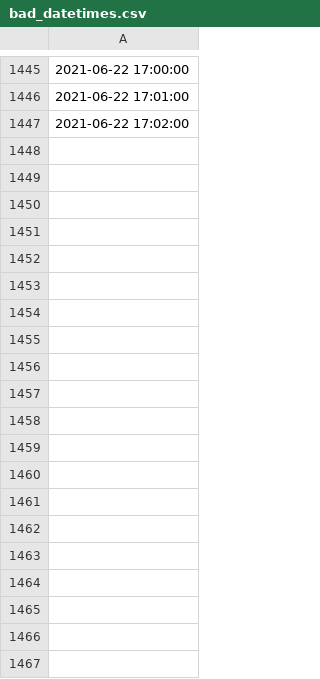
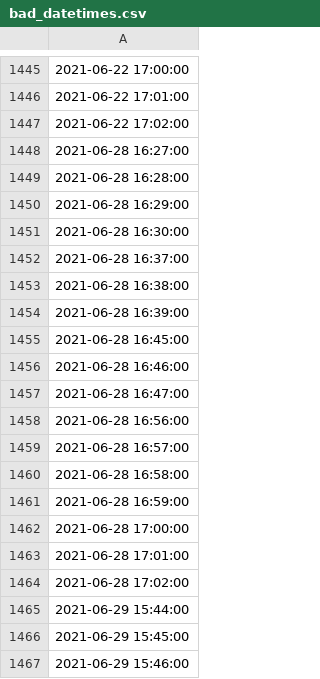
Before and after one commit to Peruz/load_data, a CSV file: bad_datetimes.csv, drawn as a sheet; only a part is shown, gaps mark what is left out; the diff covers the shown part only; the diff names each change by its address in the sheet, - before the commit and + after, or states it on an @@ line.

```diff
--- a/bad_datetimes.csv
+++ b/bad_datetimes.csv
+row 1448: 2021-06-28 16:27:00
+row 1449: 2021-06-28 16:28:00
+row 1450: 2021-06-28 16:29:00
+row 1451: 2021-06-28 16:30:00
+row 1452: 2021-06-28 16:37:00
+row 1453: 2021-06-28 16:38:00
+row 1454: 2021-06-28 16:39:00
+row 1455: 2021-06-28 16:45:00
+row 1456: 2021-06-28 16:46:00
+row 1457: 2021-06-28 16:47:00
+row 1458: 2021-06-28 16:56:00
+row 1459: 2021-06-28 16:57:00
+row 1460: 2021-06-28 16:58:00
+row 1461: 2021-06-28 16:59:00
+row 1462: 2021-06-28 17:00:00
+row 1463: 2021-06-28 17:01:00
+row 1464: 2021-06-28 17:02:00
+row 1465: 2021-06-29 15:44:00
+row 1466: 2021-06-29 15:45:00
+row 1467: 2021-06-29 15:46:00
```
Also changed, not shown: 89 added rows elsewhere in this file, 3 other files.
